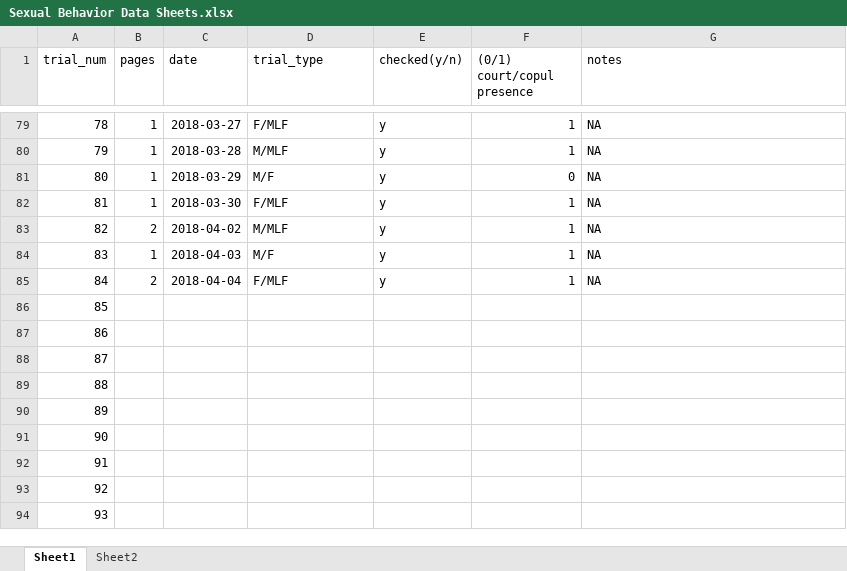
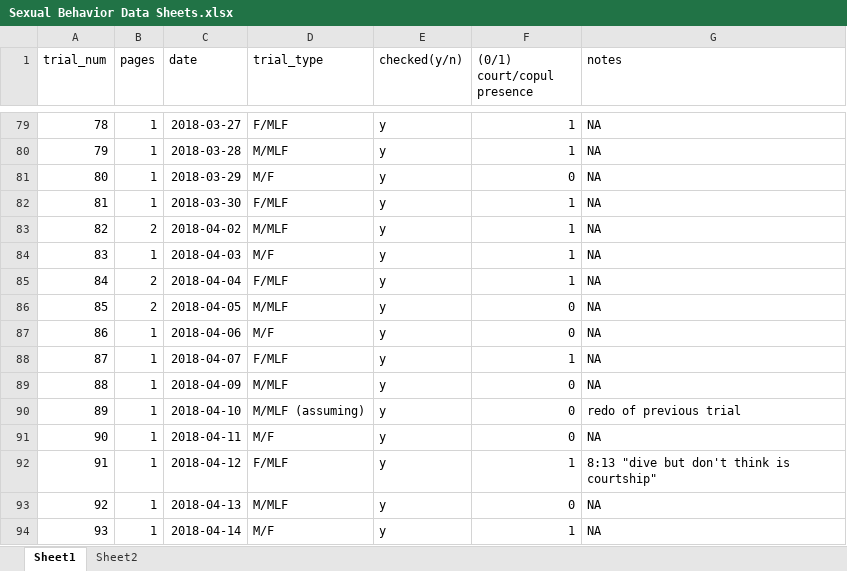
Before and after one commit to echobywolf/florisuga_sex_behavior, an Excel workbook: Sexual Behavior Data Sheets.xlsx, sheet Sheet1, drawn as a sheet; only a part is shown, gaps mark what is left out; values as stored, in another font and other column widths than the file's, no borders; the diff covers the shown part only; the diff names each change by its address in the sheet, - before the commit and + after, or states it on an @@ line.

```diff
--- a/Sexual Behavior Data Sheets.xlsx (sheet Sheet1)
+++ b/Sexual Behavior Data Sheets.xlsx (sheet Sheet1)
-B86 (pages): (empty)
+B86 (pages): 2
-C86 (date): (empty)
+C86 (date): 2018-04-05
-D86 (trial_type): (empty)
+D86 (trial_type): M/MLF
-E86:E94 (checked(y/n)): (empty)
+E86:E94 (checked(y/n)): y
-F86:F87 ((0/1) court/copul presence): (empty)
+F86:F87 ((0/1) court/copul presence): 0
-G86:G89 (notes): (empty)
+G86:G89 (notes): NA
-B87:B94 (pages): (empty)
+B87:B94 (pages): 1
-C87 (date): (empty)
+C87 (date): 2018-04-06
-D87 (trial_type): (empty)
+D87 (trial_type): M/F
-C88 (date): (empty)
+C88 (date): 2018-04-07
-D88 (trial_type): (empty)
+D88 (trial_type): F/MLF
-F88 ((0/1) court/copul presence): (empty)
+F88 ((0/1) court/copul presence): 1
-C89 (date): (empty)
+C89 (date): 2018-04-09
-D89 (trial_type): (empty)
+D89 (trial_type): M/MLF
-F89:F91 ((0/1) court/copul presence): (empty)
+F89:F91 ((0/1) court/copul presence): 0
-C90 (date): (empty)
+C90 (date): 2018-04-10
-D90 (trial_type): (empty)
+D90 (trial_type): M/MLF (assuming)
-G90 (notes): (empty)
+G90 (notes): redo of previous trial
-C91 (date): (empty)
+C91 (date): 2018-04-11
-D91 (trial_type): (empty)
+D91 (trial_type): M/F
-G91 (notes): (empty)
+G91 (notes): NA
-C92 (date): (empty)
+C92 (date): 2018-04-12
-D92 (trial_type): (empty)
+D92 (trial_type): F/MLF
-F92 ((0/1) court/copul presence): (empty)
+F92 ((0/1) court/copul presence): 1
-G92 (notes): (empty)
+G92 (notes): 8:13 "dive but don't think is courtship"
-C93 (date): (empty)
+C93 (date): 2018-04-13
-D93 (trial_type): (empty)
+D93 (trial_type): M/MLF
-F93 ((0/1) court/copul presence): (empty)
+F93 ((0/1) court/copul presence): 0
-G93:G94 (notes): (empty)
+G93:G94 (notes): NA
-C94 (date): (empty)
+C94 (date): 2018-04-14
-D94 (trial_type): (empty)
+D94 (trial_type): M/F
-F94 ((0/1) court/copul presence): (empty)
+F94 ((0/1) court/copul presence): 1
```
Also changed, not shown: 48 edited cells elsewhere in this sheet, SexBehavior.xlsx.
